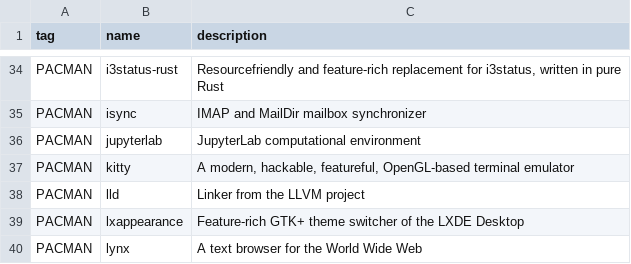
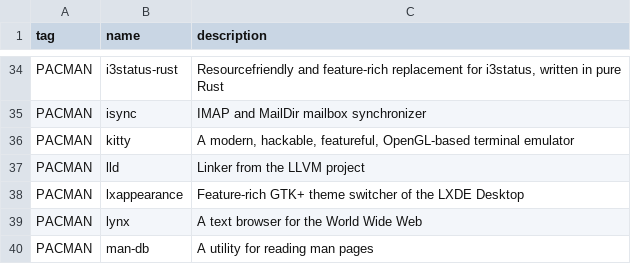
Before and after one commit to oniani/dot, a CSV file: programs.csv, drawn as a sheet; only a part is shown, gaps mark what is left out; the shorter side is filled out with more unchanged rows; the diff names each change by its address in the sheet, - before the commit and + after, or states it on an @@ line.

Commit message:
Updates

```diff
--- a/programs.csv
+++ b/programs.csv
-row 36: PACMAN | jupyterlab | JupyterLab computational environment
```
